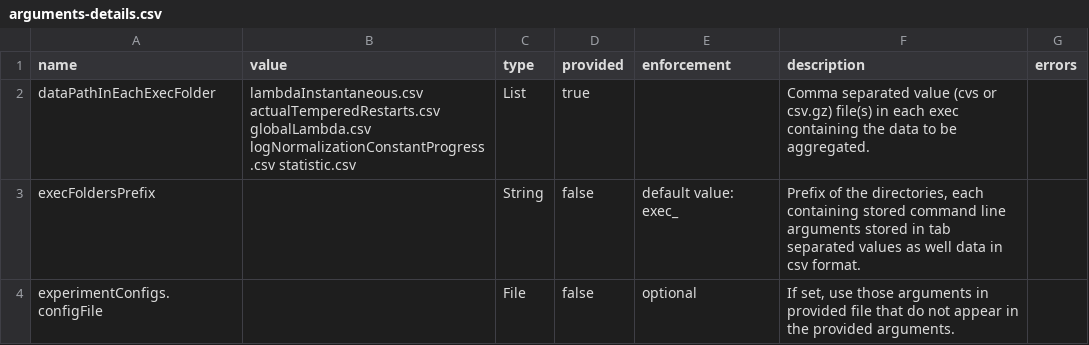
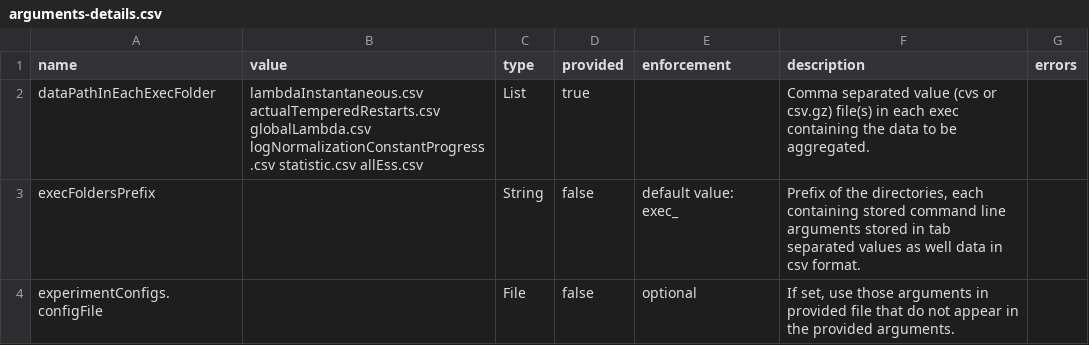
Before and after one commit to UBC-Stat-ML/bl-vpt-nextflow, a CSV file: deliverables/pt_topologies/aggregated/arguments-details.csv, drawn as a sheet; only a part is shown.

```diff
--- a/deliverables/pt_topologies/aggregated/arguments-details.csv
+++ b/deliverables/pt_topologies/aggregated/arguments-details.csv
@@ -1,3 +1,3 @@
 name,value,type,provided,enforcement,description,errors
-dataPathInEachExecFolder,lambdaInstantaneous.csv actualTemperedRestarts.csv globalLambda.csv logNormalizationConstantProgress.csv statistic.csv,List,true,,Comma separated value (cvs or csv.gz) file(s) in each exec containing the data to be aggregated.,
+dataPathInEachExecFolder,lambdaInstantaneous.csv actualTemperedRestarts.csv globalLambda.csv logNormalizationConstantProgress.csv statistic.csv allEss.csv,List,true,,Comma separated value (cvs or csv.gz) file(s) in each exec containing the data to be aggregated.,
 execFoldersPrefix,,String,false,default value: exec_,"Prefix of the directories, each containing stored command line arguments stored in tab separated values as well data in csv format.",
```
Also changed, not shown: deliverables/pt_topologies/aggregated/arguments.tsv, deliverables/pt_topologies/ks_distances.csv, 23 other files.
